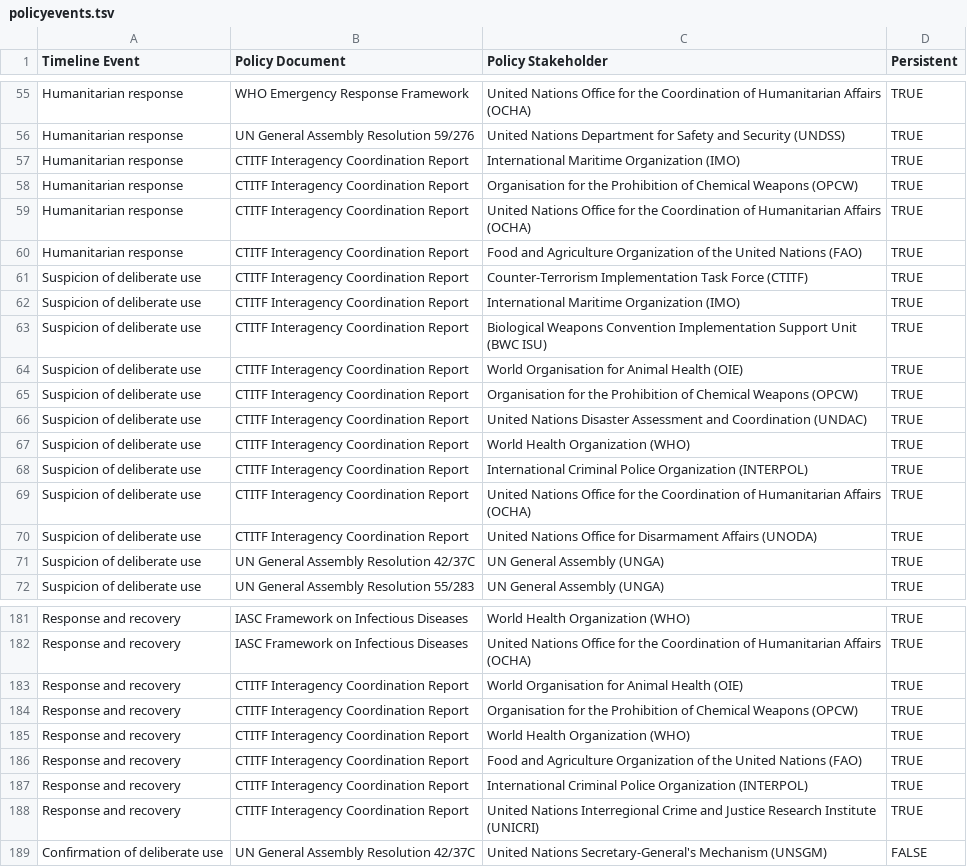
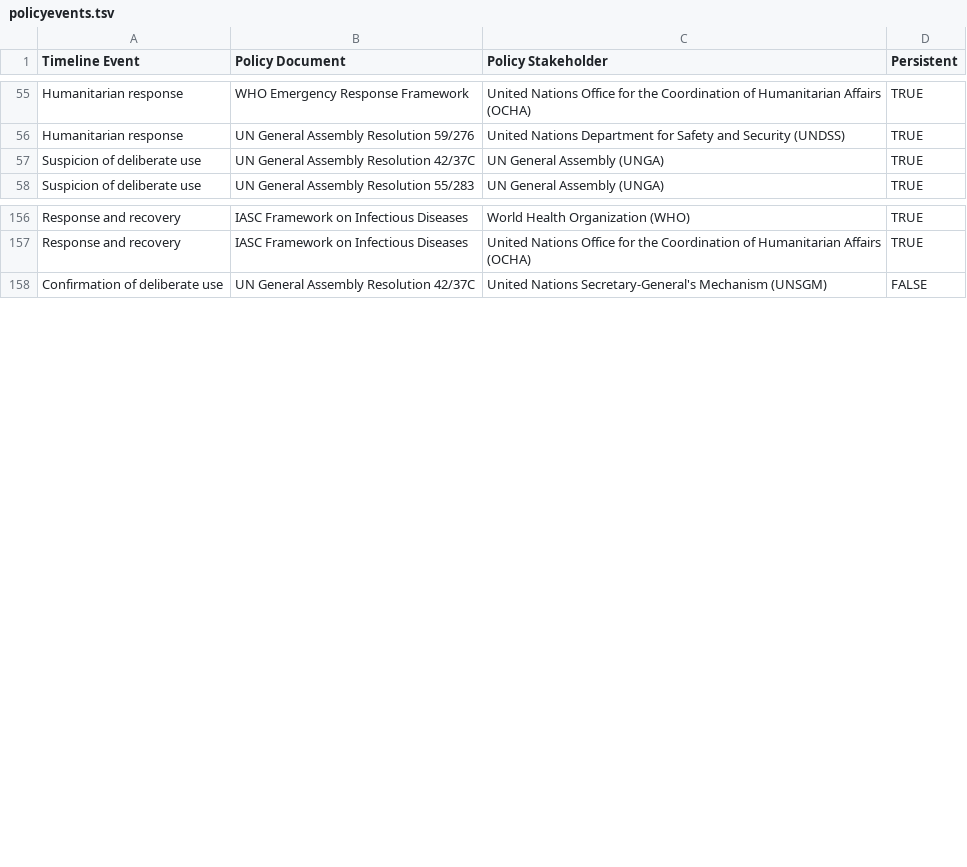
Before and after one commit to talus-analytics-bus/bioscenarios-stakeholders, a TSV file: data/policyevents.tsv, drawn as a sheet; only a part is shown, gaps mark what is left out; the diff covers the shown part only.

Commit message:
remove ctitf policy document

```diff
--- a/data/policyevents.tsv
+++ b/data/policyevents.tsv
@@ -56,16 +56,2 @@ Humanitarian response	WHO Emergency Response Framework	United Nations Office for
 Humanitarian response	UN General Assembly Resolution 59/276	United Nations Department for Safety and Security (UNDSS)	TRUE
-Humanitarian response	CTITF Interagency Coordination Report	International Maritime Organization (IMO)	TRUE
-Humanitarian response	CTITF Interagency Coordination Report	Organisation for the Prohibition of Chemical Weapons (OPCW)	TRUE
-Humanitarian response	CTITF Interagency Coordination Report	United Nations Office for the Coordination of Humanitarian Affairs (OCHA)	TRUE
-Humanitarian response	CTITF Interagency Coordination Report	Food and Agriculture Organization of the United Nations (FAO)	TRUE
-Suspicion of deliberate use	CTITF Interagency Coordination Report	Counter-Terrorism Implementation Task Force (CTITF)	TRUE
-Suspicion of deliberate use	CTITF Interagency Coordination Report	International Maritime Organization (IMO)	TRUE
-Suspicion of deliberate use	CTITF Interagency Coordination Report	Biological Weapons Convention Implementation Support Unit (BWC ISU)	TRUE
-Suspicion of deliberate use	CTITF Interagency Coordination Report	World Organisation for Animal Health (OIE)	TRUE
-Suspicion of deliberate use	CTITF Interagency Coordination Report	Organisation for the Prohibition of Chemical Weapons (OPCW)	TRUE
-Suspicion of deliberate use	CTITF Interagency Coordination Report	United Nations Disaster Assessment and Coordination (UNDAC)	TRUE
-Suspicion of deliberate use	CTITF Interagency Coordination Report	World Health Organization (WHO)	TRUE
-Suspicion of deliberate use	CTITF Interagency Coordination Report	International Criminal Police Organization (INTERPOL)	TRUE
-Suspicion of deliberate use	CTITF Interagency Coordination Report	United Nations Office for the Coordination of Humanitarian Affairs (OCHA)	TRUE
-Suspicion of deliberate use	CTITF Interagency Coordination Report	United Nations Office for Disarmament Affairs (UNODA)	TRUE
 Suspicion of deliberate use	UN General Assembly Resolution 42/37C	UN General Assembly (UNGA)	TRUE
@@ -182,8 +157,2 @@ Response and recovery	IASC Framework on Infectious Diseases	World Health Organiz
 Response and recovery	IASC Framework on Infectious Diseases	United Nations Office for the Coordination of Humanitarian Affairs (OCHA)	TRUE
-Response and recovery	CTITF Interagency Coordination Report	World Organisation for Animal Health (OIE)	TRUE
-Response and recovery	CTITF Interagency Coordination Report	Organisation for the Prohibition of Chemical Weapons (OPCW)	TRUE
-Response and recovery	CTITF Interagency Coordination Report	World Health Organization (WHO)	TRUE
-Response and recovery	CTITF Interagency Coordination Report	Food and Agriculture Organization of the United Nations (FAO)	TRUE
-Response and recovery	CTITF Interagency Coordination Report	International Criminal Police Organization (INTERPOL)	TRUE
-Response and recovery	CTITF Interagency Coordination Report	United Nations Interregional Crime and Justice Research Institute (UNICRI)	TRUE
 Confirmation of deliberate use	UN General Assembly Resolution 42/37C	United Nations Secretary-General's Mechanism (UNSGM)	FALSE
```
Also changed, not shown: 26 removed rows elsewhere in this file.
